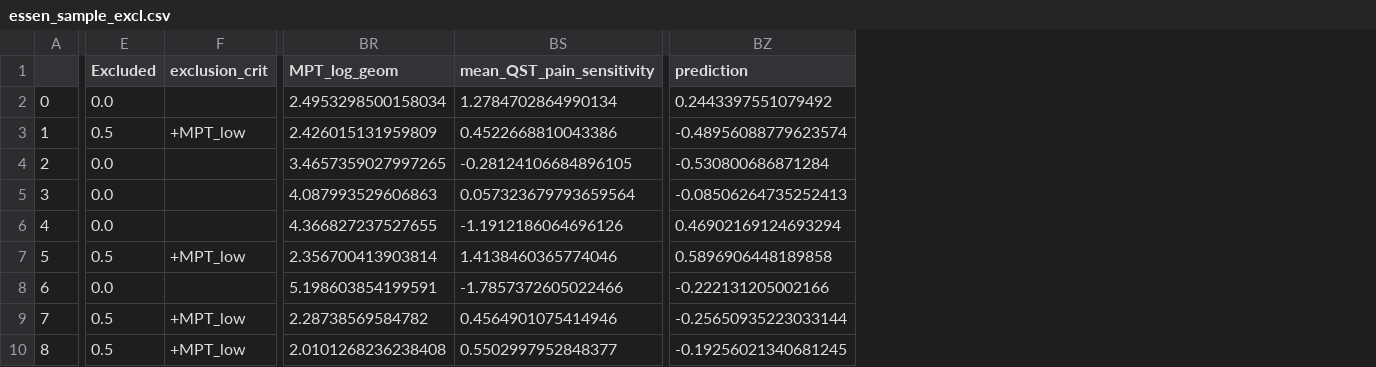
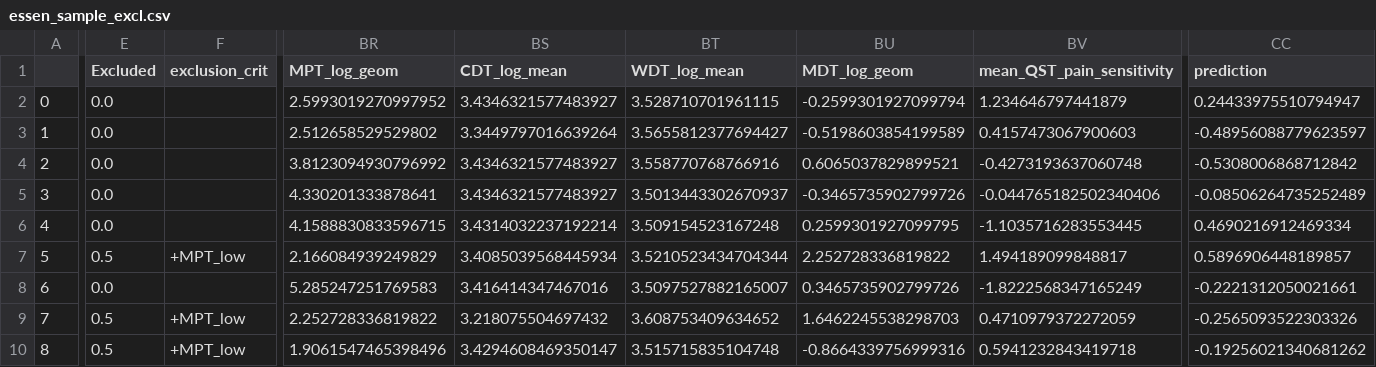
Before and after one commit to spisakt/RPN-signature, a CSV file: res/essen_sample_excl.csv, drawn as a sheet; only a part is shown, gaps mark what is left out; addresses are those after the commit; the diff covers the shown part only; the diff names each change by its address in the sheet, - before the commit and + after, or states it on an @@ line.

Commit message:
prediction implemented

```diff
--- a/res/essen_sample_excl.csv
+++ b/res/essen_sample_excl.csv
+column BS (CDT_log_mean), rows 2-10: 3.4346321577483927 | 3.3449797016639264 | 3.4346321577483927 | 3.4346321577483927 | 3.4314032237192214 | 3.4085039568445934 | 3.416414347467016 | 3.218075504697432 | 3.4294608469350147
+column BT (WDT_log_mean), rows 2-10: 3.528710701961115 | 3.5655812377694427 | 3.558770768766916 | 3.5013443302670937 | 3.509154523167248 | 3.5210523434704344 | 3.5097527882165007 | 3.608753409634652 | 3.515715835104748
+column BU (MDT_log_geom), rows 2-10: -0.2599301927099794 | -0.5198603854199589 | 0.6065037829899521 | -0.3465735902799726 | 0.2599301927099795 | 2.252728336819822 | 0.3465735902799726 | 1.6462245538298703 | -0.8664339756999316
-BR2 (MPT_log_geom): 2.4953298500158034
+BR2 (MPT_log_geom): 2.5993019270997952
-BV2 (mean_QST_pain_sensitivity): 1.2784702864990134
+BV2 (mean_QST_pain_sensitivity): 1.234646797441879
-CC2 (prediction): 0.2443397551079492
+CC2 (prediction): 0.24433975510794947
-E3 (Excluded): 0.5
+E3 (Excluded): 0.0
-F3 (exclusion_crit): +MPT_low
+F3 (exclusion_crit): (empty)
-BR3 (MPT_log_geom): 2.426015131959809
+BR3 (MPT_log_geom): 2.512658529529802
-BV3 (mean_QST_pain_sensitivity): 0.4522668810043386
+BV3 (mean_QST_pain_sensitivity): 0.4157473067900603
-CC3 (prediction): -0.48956088779623574
+CC3 (prediction): -0.48956088779623597
-BR4 (MPT_log_geom): 3.4657359027997265
+BR4 (MPT_log_geom): 3.8123094930796992
-BV4 (mean_QST_pain_sensitivity): -0.28124106684896105
+BV4 (mean_QST_pain_sensitivity): -0.4273193637060748
-CC4 (prediction): -0.530800686871284
+CC4 (prediction): -0.5308006868712842
-BR5 (MPT_log_geom): 4.087993529606863
+BR5 (MPT_log_geom): 4.330201333878641
-BV5 (mean_QST_pain_sensitivity): 0.057323679793659564
+BV5 (mean_QST_pain_sensitivity): -0.044765182502340406
-CC5 (prediction): -0.08506264735252413
+CC5 (prediction): -0.08506264735252489
-BR6 (MPT_log_geom): 4.366827237527655
+BR6 (MPT_log_geom): 4.1588830833596715
-BV6 (mean_QST_pain_sensitivity): -1.1912186064696126
+BV6 (mean_QST_pain_sensitivity): -1.1035716283553445
-CC6 (prediction): 0.46902169124693294
+CC6 (prediction): 0.4690216912469334
-BR7 (MPT_log_geom): 2.356700413903814
+BR7 (MPT_log_geom): 2.166084939249829
-BV7 (mean_QST_pain_sensitivity): 1.4138460365774046
+BV7 (mean_QST_pain_sensitivity): 1.494189099848817
-CC7 (prediction): 0.5896906448189858
+CC7 (prediction): 0.5896906448189857
-BR8 (MPT_log_geom): 5.198603854199591
+BR8 (MPT_log_geom): 5.285247251769583
-BV8 (mean_QST_pain_sensitivity): -1.7857372605022466
+BV8 (mean_QST_pain_sensitivity): -1.8222568347165249
-CC8 (prediction): -0.222131205002166
+CC8 (prediction): -0.2221312050021661
-BR9 (MPT_log_geom): 2.28738569584782
+BR9 (MPT_log_geom): 2.252728336819822
-BV9 (mean_QST_pain_sensitivity): 0.4564901075414946
+BV9 (mean_QST_pain_sensitivity): 0.4710979372272059
-CC9 (prediction): -0.25650935223033144
+CC9 (prediction): -0.2565093522303326
-BR10 (MPT_log_geom): 2.0101268236238408
+BR10 (MPT_log_geom): 1.9061547465398496
-BV10 (mean_QST_pain_sensitivity): 0.5502997952848377
+BV10 (mean_QST_pain_sensitivity): 0.5941232843419718
-CC10 (prediction): -0.19256021340681245
+CC10 (prediction): -0.19256021340681262
```
Also changed, not shown: 84 edited cells elsewhere in this file, res/szeged_sample_excl.csv, 14 other files.
